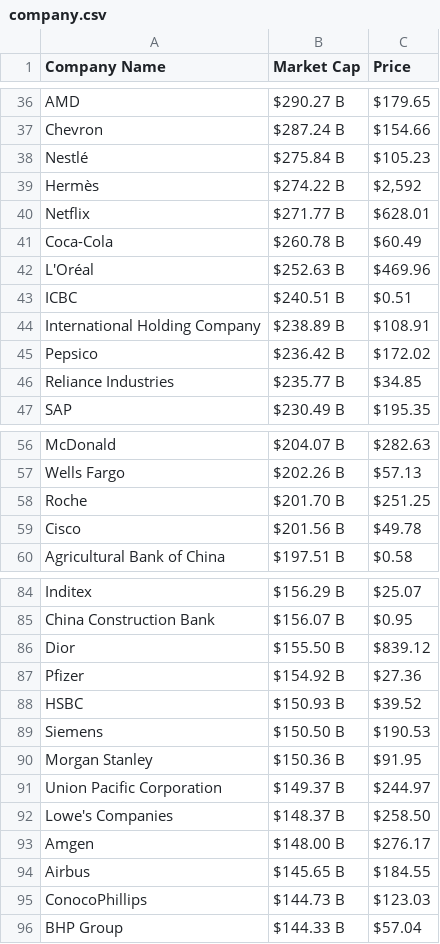
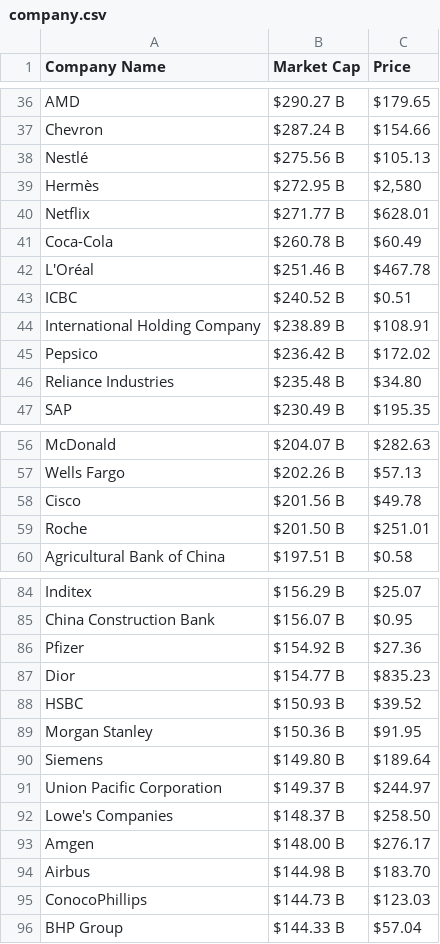
Before and after one commit to AbhishekBaske/marketcap_webscrap, a CSV file: company.csv, drawn as a sheet; only a part is shown, gaps mark what is left out; the diff covers the shown part only.

Commit message:
Automated data update

```diff
--- a/company.csv
+++ b/company.csv
@@ -37,11 +37,11 @@ AMD,$290.27 B,$179.65
 Chevron,$287.24 B,$154.66
-Nestlé,$275.84 B,$105.23
-Hermès,$274.22 B,"$2,592"
+Nestlé,$275.56 B,$105.13
+Hermès,$272.95 B,"$2,580"
 Netflix,$271.77 B,$628.01
 Coca-Cola,$260.78 B,$60.49
-L'Oréal,$252.63 B,$469.96
-ICBC,$240.51 B,$0.51
+L'Oréal,$251.46 B,$467.78
+ICBC,$240.52 B,$0.51
 International Holding Company,$238.89 B,$108.91
 Pepsico,$236.42 B,$172.02
-Reliance Industries,$235.77 B,$34.85
+Reliance Industries,$235.48 B,$34.80
 SAP,$230.49 B,$195.35
@@ -57,4 +57,4 @@ McDonald,$204.07 B,$282.63
 Wells Fargo,$202.26 B,$57.13
-Roche,$201.70 B,$251.25
 Cisco,$201.56 B,$49.78
+Roche,$201.50 B,$251.01
 Agricultural Bank of China,$197.51 B,$0.58
@@ -85,7 +85,7 @@ Inditex,$156.29 B,$25.07
 China Construction Bank,$156.07 B,$0.95
-Dior,$155.50 B,$839.12
 Pfizer,$154.92 B,$27.36
+Dior,$154.77 B,$835.23
 HSBC,$150.93 B,$39.52
-Siemens,$150.50 B,$190.53
 Morgan Stanley,$150.36 B,$91.95
+Siemens,$149.80 B,$189.64
 Union Pacific Corporation,$149.37 B,$244.97
@@ -93,3 +93,3 @@ Lowe's Companies,$148.37 B,$258.50
 Amgen,$148.00 B,$276.17
-Airbus,$145.65 B,$184.55
+Airbus,$144.98 B,$183.70
 ConocoPhillips,$144.73 B,$123.03
```
Also changed, not shown: 8 edited cells elsewhere in this file, 1 other file.
